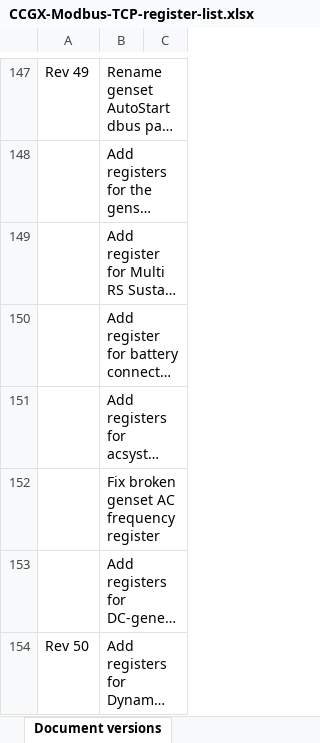
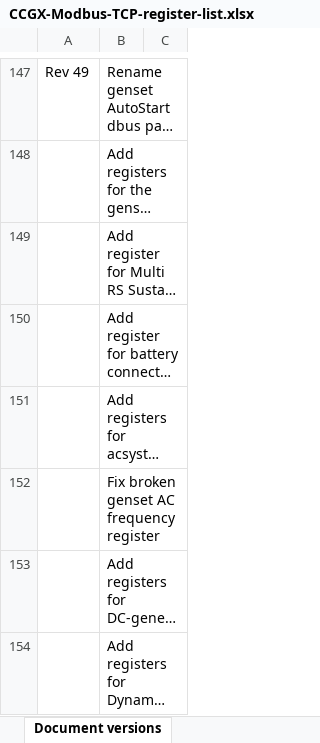
Before and after one commit to victronenergy/dbus_modbustcp, an Excel workbook: CCGX-Modbus-TCP-register-list.xlsx, sheet Document versions, drawn as a sheet; only a part is shown, gaps mark what is left out; long unchanged cells end in …; values as stored, in another font and other column widths than the file's, no borders; the diff names each change by its address in the sheet, - before the commit and + after, or states it on an @@ line.

```diff
--- a/CCGX-Modbus-TCP-register-list.xlsx (sheet Document versions)
+++ b/CCGX-Modbus-TCP-register-list.xlsx (sheet Document versions)
-A154: Rev 50
+A154: (empty)
```
Also changed, not shown: sheet Field list.
